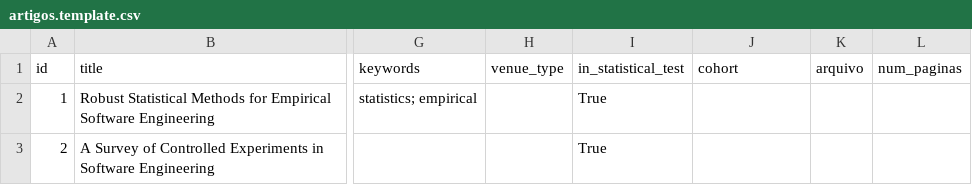
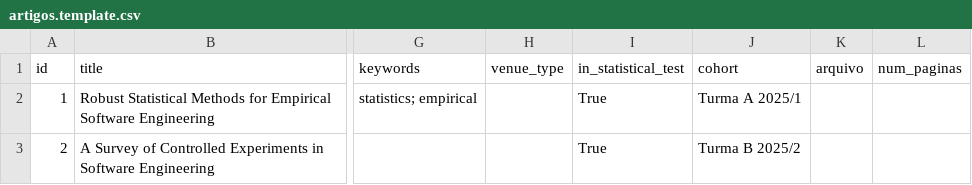
Before and after one commit to arthurcuri/3d-relationship-graph, a CSV file: datasets/_templates/artigos.template.csv, drawn as a sheet; only a part is shown, gaps mark what is left out; the diff names each change by its address in the sheet, - before the commit and + after, or states it on an @@ line.

```diff
--- a/datasets/_templates/artigos.template.csv
+++ b/datasets/_templates/artigos.template.csv
-J2 (cohort): (empty)
+J2 (cohort): Turma A 2025/1
-J3 (cohort): (empty)
+J3 (cohort): Turma B 2025/2
```
Also changed, not shown: datasets/medicao/artigos.csv, 3 other files.
